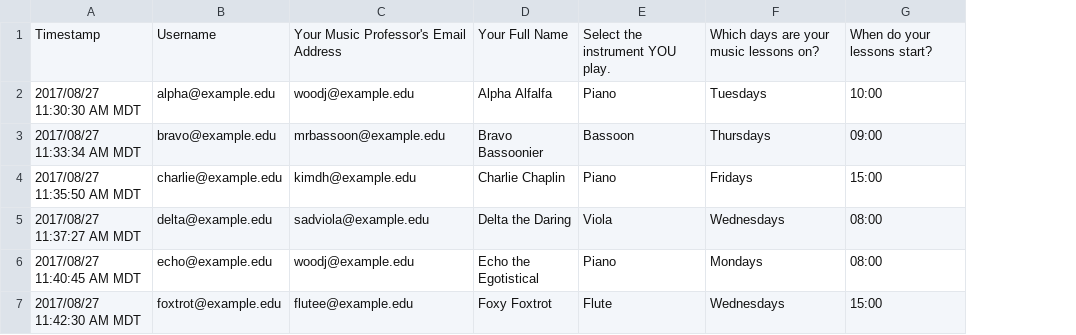
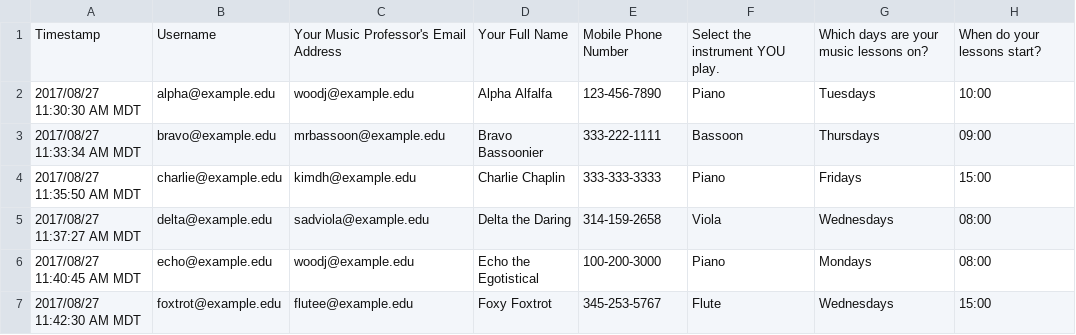
Before and after one commit to kirklange/accompaniment-pairer, a CSV file: resrc/six_folk.csv, drawn as a sheet; only a part is shown; the diff names each change by its address in the sheet, - before the commit and + after, or states it on an @@ line.

Commit message:
Added phone #s

```diff
--- a/resrc/six_folk.csv
+++ b/resrc/six_folk.csv
+column E, rows 1-7: Mobile Phone Number | 123-456-7890 | 333-222-1111 | 333-333-3333 | 314-159-2658 | 100-200-3000 | 345-253-5767
```
